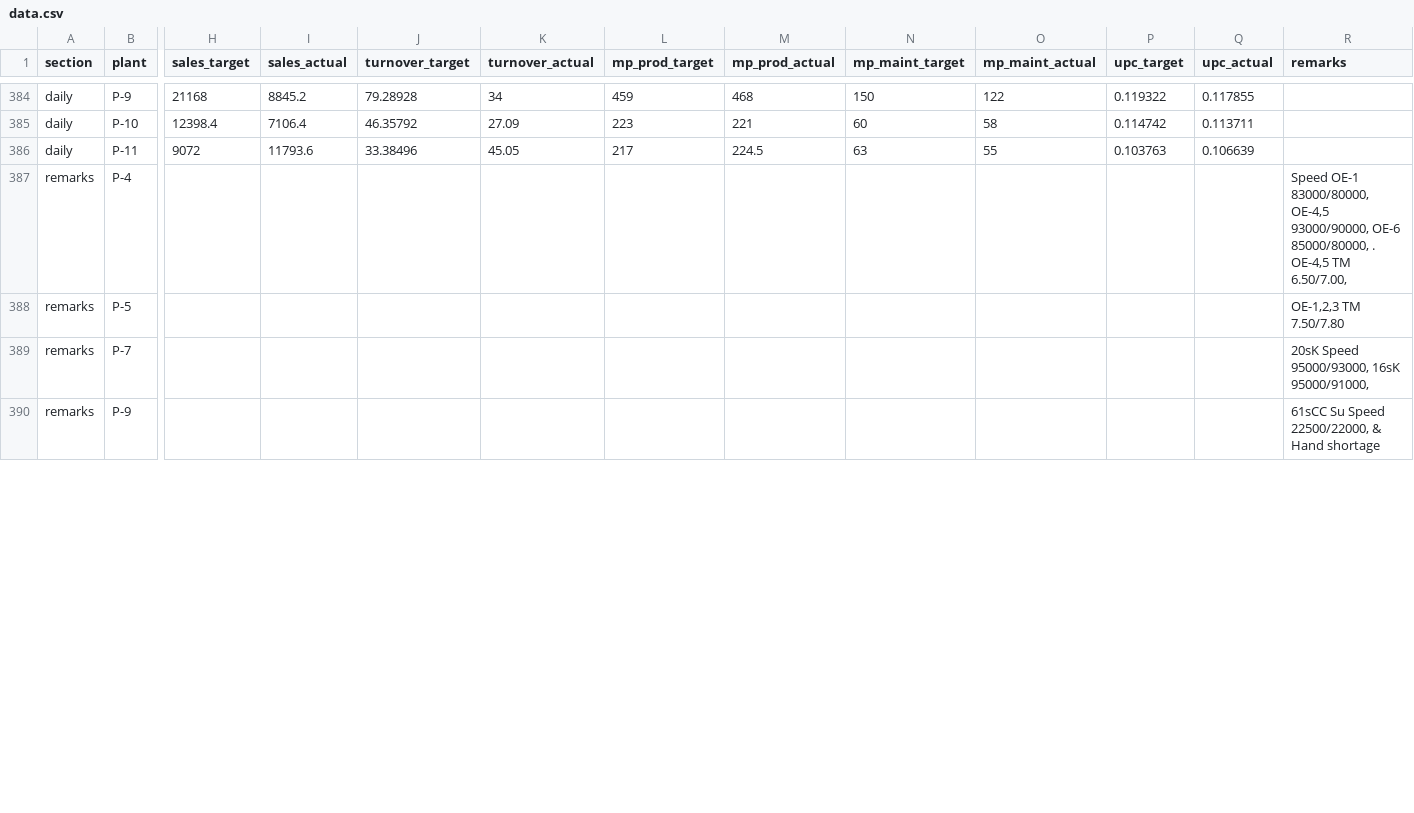
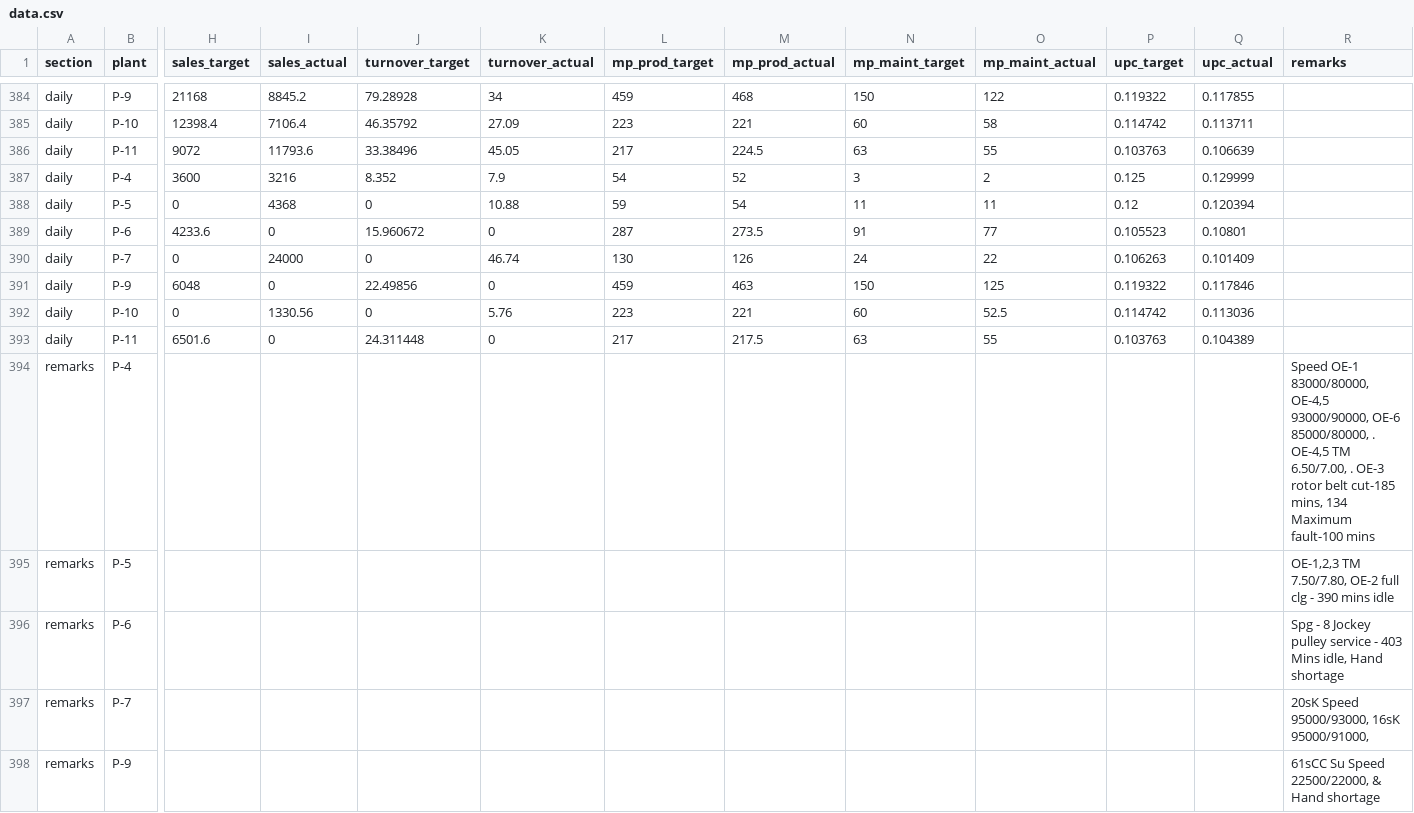
Before and after one commit to ipcamsgrmills/sgm-dashboard, a CSV file: data.csv, drawn as a sheet; only a part is shown, gaps mark what is left out; addresses are those after the commit; rows hold the shown columns only; the diff covers the shown part only; the diff names each change by its address in the sheet, - before the commit and + after, or states it on an @@ line.

Commit message:
Add files via upload

```diff
--- a/data.csv
+++ b/data.csv
+row 387: daily | P-4 | 3600 | 3216 | 8.352 | 7.9 | 54 | 52 | 3 | 2 | 0.125 | 0.129999
+row 388: daily | P-5 | 0 | 4368 | 0 | 10.88 | 59 | 54 | 11 | 11 | 0.12 | 0.120394
+row 389: daily | P-6 | 4233.6 | 0 | 15.960672 | 0 | 287 | 273.5 | 91 | 77 | 0.105523 | 0.10801
+row 390: daily | P-7 | 0 | 24000 | 0 | 46.74 | 130 | 126 | 24 | 22 | 0.106263 | 0.101409
+row 391: daily | P-9 | 6048 | 0 | 22.49856 | 0 | 459 | 463 | 150 | 125 | 0.119322 | 0.117846
+row 392: daily | P-10 | 0 | 1330.56 | 0 | 5.76 | 223 | 221 | 60 | 52.5 | 0.114742 | 0.113036
+row 393: daily | P-11 | 6501.6 | 0 | 24.311448 | 0 | 217 | 217.5 | 63 | 55 | 0.103763 | 0.104389
-R394 (remarks): …TM 6.50/7.00,
+R394 (remarks): …TM 6.50/7.00, . OE-3 rotor belt cut-185 mins, 134 Maximum fault-100 mins
-R395 (remarks): OE-1,2,3 TM 7.50/7.80
+R395 (remarks): OE-1,2,3 TM 7.50/7.80, OE-2 full clg - 390 mins idle
+row 396: remarks | P-6 |  |  |  |  |  |  |  |  |  |  | Spg - 8 Jockey pulley service - 403 Mins idle, Hand shortage
```
Also changed, not shown: 2 added rows, 2 removed rows and 4 edited cells elsewhere in this file.
